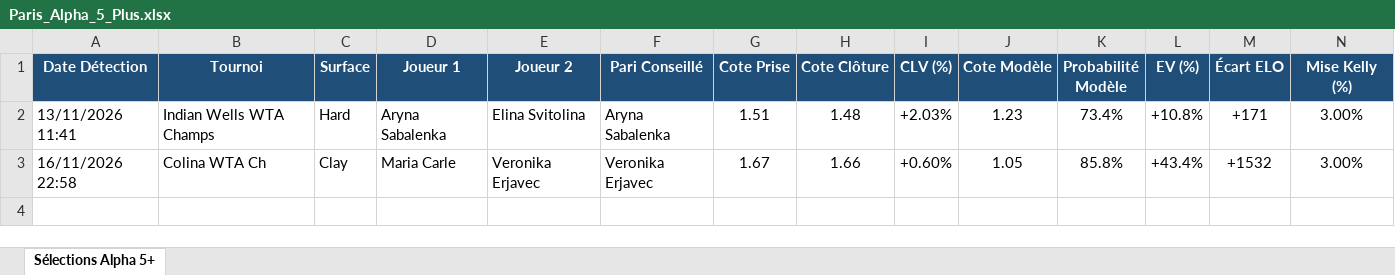
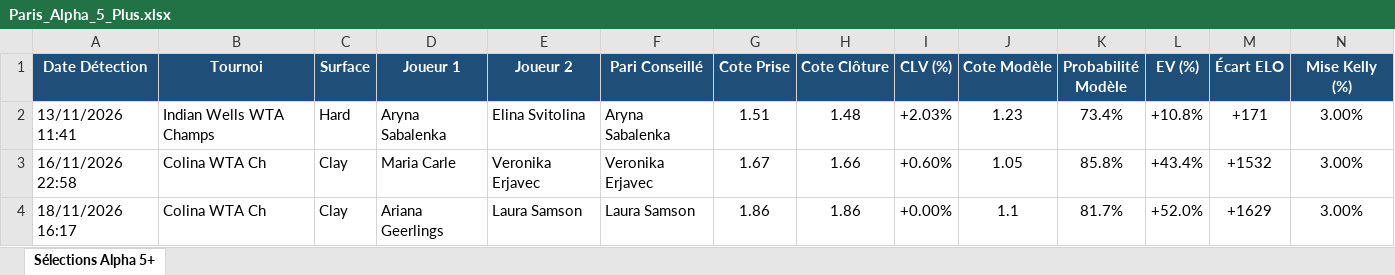
Before and after one commit to DamienQua/Tennis, an Excel workbook: Paris_Alpha_5_Plus.xlsx, sheet Sélections Alpha 5+, drawn as a sheet; only a part is shown; values as stored, in another font and other column widths than the file's, no borders; rows hold the shown columns only; the diff names each change by its address in the sheet, - before the commit and + after, or states it on an @@ line.

```diff
--- a/Paris_Alpha_5_Plus.xlsx (sheet Sélections Alpha 5+)
+++ b/Paris_Alpha_5_Plus.xlsx (sheet Sélections Alpha 5+)
+row 4: 18/11/2026 16:17 | Colina WTA Ch | Clay | Ariana Geerlings | Laura Samson | Laura Samson | 1.86 | 1.86 | +0.00% | 1.1 | 81.7% | +52.0% | +1629 | 3.00%
```
Also changed, not shown: 1 other file.
